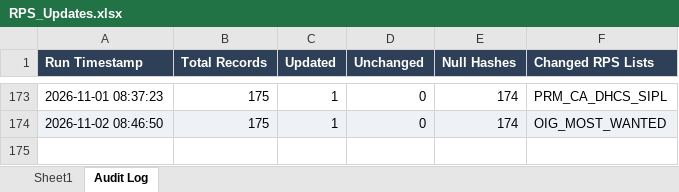
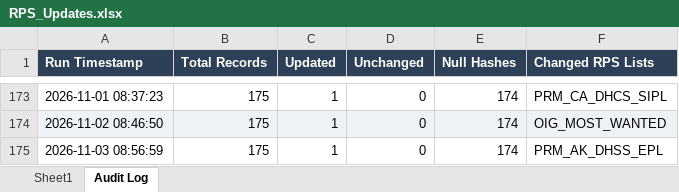
Before and after one commit to rahulraveendrannair-bot/Update-Checking-Automation, an Excel workbook: RPS_Updates.xlsx, sheet Audit Log, drawn as a sheet; only a part is shown, gaps mark what is left out; values as stored, in another font and other column widths than the file's, no borders; the diff names each change by its address in the sheet, - before the commit and + after, or states it on an @@ line.

```diff
--- a/RPS_Updates.xlsx (sheet Audit Log)
+++ b/RPS_Updates.xlsx (sheet Audit Log)
+row 175: 2026-11-03 08:56:59 | 175 | 1 | 0 | 174 | PRM_AK_DHSS_EPL
```
Also changed, not shown: sheet Sheet1, 2 other files.
